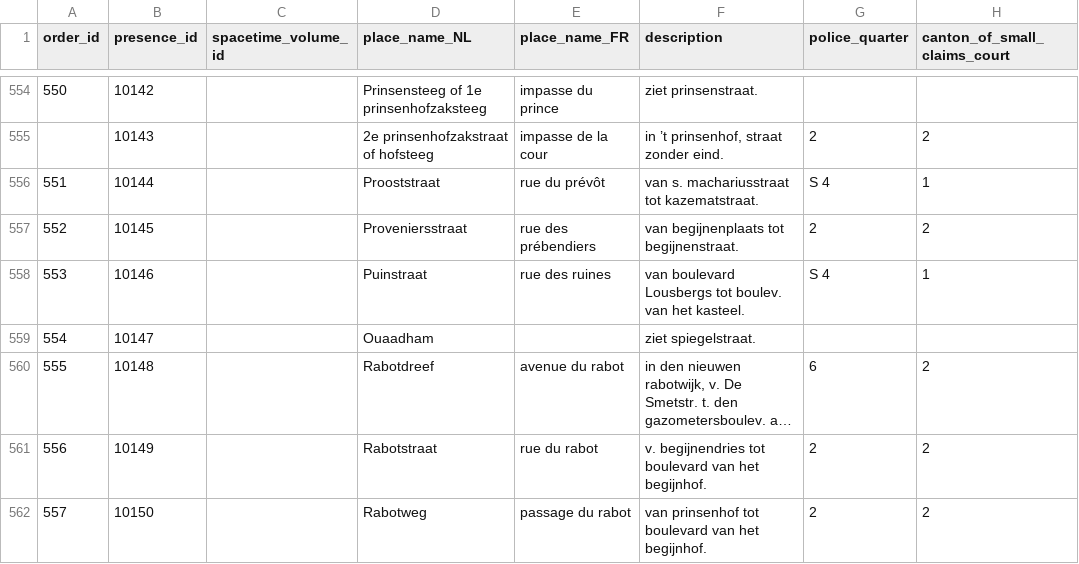
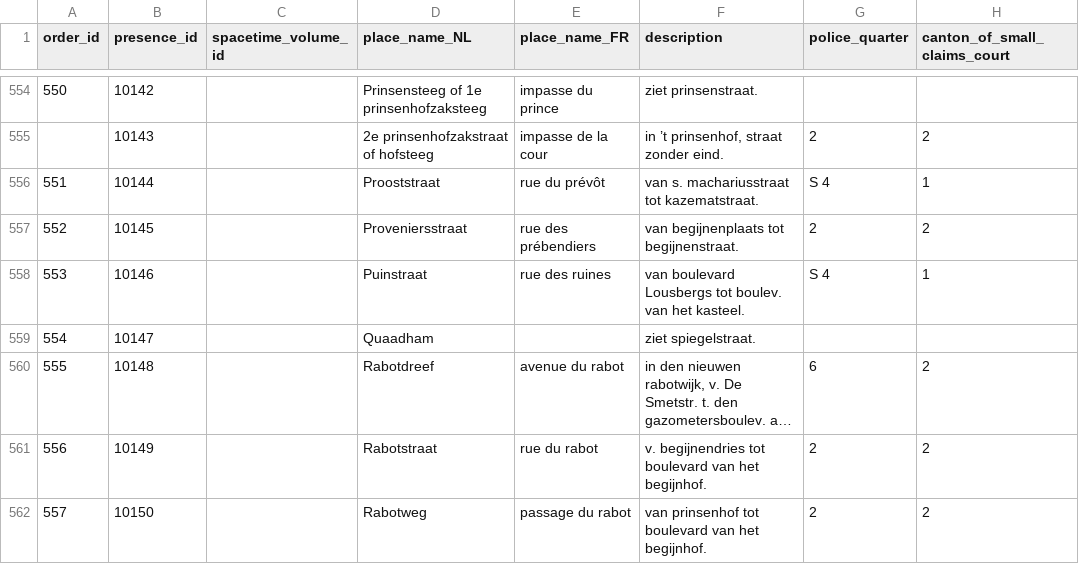
Before and after one commit to VincentDucatteeuw/Ghent-Gazetteer, a CSV file: data/derived/place observations/Wegwijzers der Stad Gent/Street indexes/1880_UB_PARSED.csv, drawn as a sheet; only a part is shown, gaps mark what is left out; long unchanged cells end in …; the diff names each change by its address in the sheet, - before the commit and + after, or states it on an @@ line.

```diff
--- a/data/derived/place observations/Wegwijzers der Stad Gent/Street indexes/1880_UB_PARSED.csv
+++ b/data/derived/place observations/Wegwijzers der Stad Gent/Street indexes/1880_UB_PARSED.csv
-D559 (place_name_NL): Ouaadham
+D559 (place_name_NL): Quaadham
```
Also changed, not shown: data/derived/place observations/Wegwijzers der Stad Gent/Street indexes/1878_UB_PARSED.csv, data/derived/place observations/Wegwijzers der Stad Gent/Street indexes/1882_UB_PARSED.csv, 1 other file.
